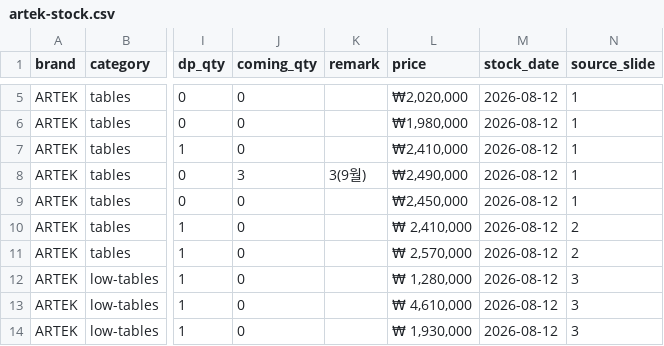
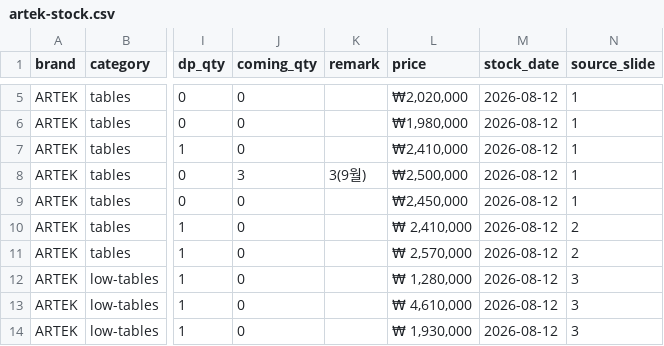
Before and after one commit to doublefgraphy-ui/inscale-price, a CSV file: artek-stock.csv, drawn as a sheet; only a part is shown, gaps mark what is left out; the diff names each change by its address in the sheet, - before the commit and + after, or states it on an @@ line.

Commit message:
Update artek-stock.csv

```diff
--- a/artek-stock.csv
+++ b/artek-stock.csv
-L8 (price): ₩2,490,000
+L8 (price): ₩2,500,000
```
